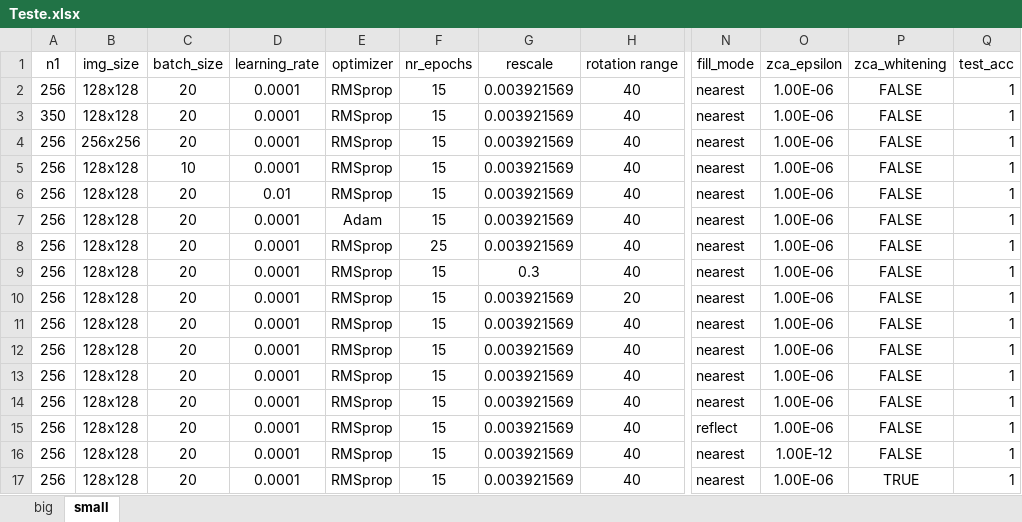
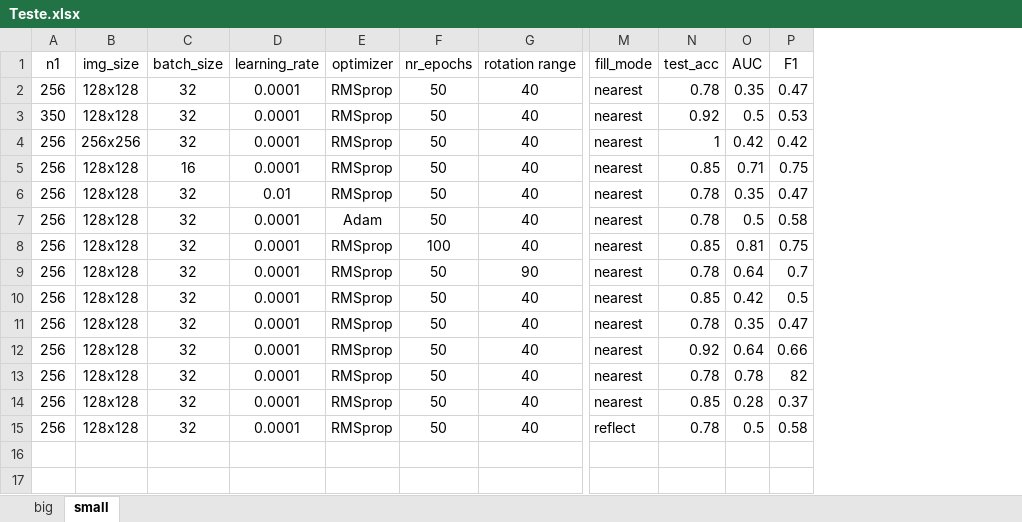
Before and after one commit to RazvanAVESALON/Munca_v2, an Excel workbook: Teste.xlsx, sheet small, drawn as a sheet; only a part is shown, gaps mark what is left out; values as stored, in another font and other column widths than the file's, no borders; removed rows and columns are numbered as before the commit, all else as after; rows hold the shown columns only; the diff names each change by its address in the sheet, - before the commit and + after, or states it on an @@ line.

```diff
--- a/Teste.xlsx (sheet small)
+++ b/Teste.xlsx (sheet small)
-column G (rescale), rows 2-9: 0.003921569 | 0.003921569 | 0.003921569 | 0.003921569 | 0.003921569 | 0.003921569 | 0.003921569 | 0.3; rows 11-16: all 0.003921569
-column O (zca_epsilon), rows 2-9: all 1.00E-06; rows 11-16: 1.00E-06 | 1.00E-06 | 1.00E-06 | 1.00E-06 | 1.00E-06 | 1.00E-12
-column P (zca_whitening), rows 2-9: all FALSE; rows 11-16: all FALSE
+column O (AUC), rows 2-15: 0.35 | 0.5 | 0.42 | 0.71 | 0.35 | 0.5 | 0.81 | 0.64 | 0.42 | 0.35 | 0.64 | 0.78 | 0.28 | 0.5
+column P (F1), rows 2-15: 0.47 | 0.53 | 0.42 | 0.75 | 0.47 | 0.58 | 0.75 | 0.7 | 0.5 | 0.47 | 0.66 | 82 | 0.37 | 0.58
-C2:C4 (batch_size): 20
+C2:C4 (batch_size): 32
-F2:F7 (nr_epochs): 15
+F2:F7 (nr_epochs): 50
-N2 (test_acc): 1
+N2 (test_acc): 0.78
-N3 (test_acc): 1
+N3 (test_acc): 0.92
-C5 (batch_size): 10
+C5 (batch_size): 16
-N5 (test_acc): 1
+N5 (test_acc): 0.85
-C6:C9 (batch_size): 20
+C6:C9 (batch_size): 32
-N6:N7 (test_acc): 1
+N6:N7 (test_acc): 0.78
-F8 (nr_epochs): 25
+F8 (nr_epochs): 100
-N8 (test_acc): 1
+N8 (test_acc): 0.85
-F9 (nr_epochs): 15
+F9 (nr_epochs): 50
-G9 (rotation range): 40
+G9 (rotation range): 90
-N9 (test_acc): 1
+N9 (test_acc): 0.78
-row 10: 256 | 128x128 | 20 | 0.0001 | RMSprop | 15 | 0.003921569 | 20 | nearest | 1.00E-06 | FALSE | 1
-C10:C15 (batch_size): 20
+C10:C15 (batch_size): 32
-F10:F15 (nr_epochs): 15
+F10:F15 (nr_epochs): 50
-N10 (test_acc): 1
+N10 (test_acc): 0.85
-N11 (test_acc): 1
+N11 (test_acc): 0.78
-N12 (test_acc): 1
+N12 (test_acc): 0.92
-N13 (test_acc): 1
+N13 (test_acc): 0.78
-M14 (fill_mode): reflect
+M14 (fill_mode): nearest
-N14 (test_acc): 1
+N14 (test_acc): 0.85
-M15 (fill_mode): nearest
+M15 (fill_mode): reflect
-N15 (test_acc): 1
+N15 (test_acc): 0.78
-row 17: 256 | 128x128 | 20 | 0.0001 | RMSprop | 15 | 0.003921569 | 40 | nearest | 1.00E-06 | TRUE | 1
```
Also changed, not shown: sheet big, 1 other file.
